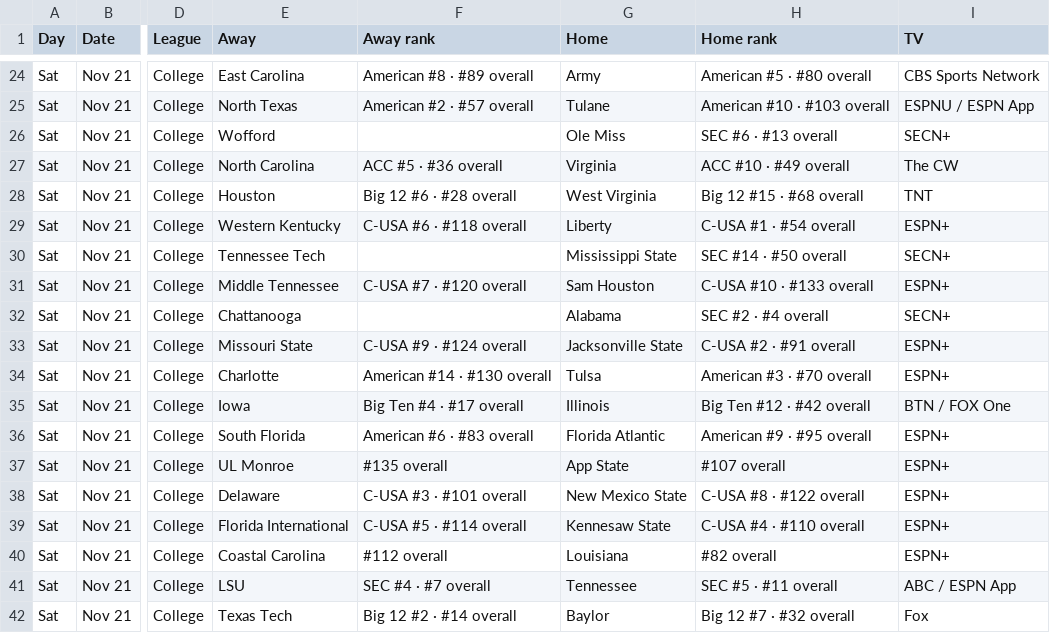
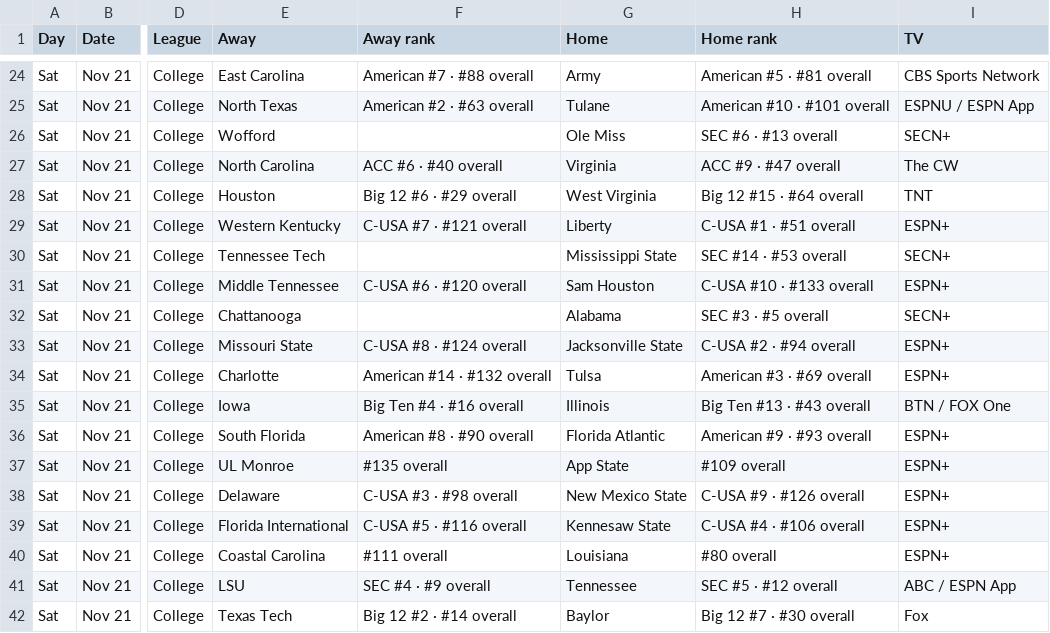
Before and after one commit to denegrijustin/football-watchability, a CSV file: public/exports/watch-slate.csv, drawn as a sheet; only a part is shown, gaps mark what is left out; the diff covers the shown part only; the diff names each change by its address in the sheet, - before the commit and + after, or states it on an @@ line.

```diff
--- a/public/exports/watch-slate.csv
+++ b/public/exports/watch-slate.csv
-F24 (Away rank): American #8 · #89 overall
+F24 (Away rank): American #7 · #88 overall
-H24 (Home rank): American #5 · #80 overall
+H24 (Home rank): American #5 · #81 overall
-F25 (Away rank): American #2 · #57 overall
+F25 (Away rank): American #2 · #63 overall
-H25 (Home rank): American #10 · #103 overall
+H25 (Home rank): American #10 · #101 overall
-F27 (Away rank): ACC #5 · #36 overall
+F27 (Away rank): ACC #6 · #40 overall
-H27 (Home rank): ACC #10 · #49 overall
+H27 (Home rank): ACC #9 · #47 overall
-F28 (Away rank): Big 12 #6 · #28 overall
+F28 (Away rank): Big 12 #6 · #29 overall
-H28 (Home rank): Big 12 #15 · #68 overall
+H28 (Home rank): Big 12 #15 · #64 overall
-F29 (Away rank): C-USA #6 · #118 overall
+F29 (Away rank): C-USA #7 · #121 overall
-H29 (Home rank): C-USA #1 · #54 overall
+H29 (Home rank): C-USA #1 · #51 overall
-H30 (Home rank): SEC #14 · #50 overall
+H30 (Home rank): SEC #14 · #53 overall
-F31 (Away rank): C-USA #7 · #120 overall
+F31 (Away rank): C-USA #6 · #120 overall
-H32 (Home rank): SEC #2 · #4 overall
+H32 (Home rank): SEC #3 · #5 overall
-F33 (Away rank): C-USA #9 · #124 overall
+F33 (Away rank): C-USA #8 · #124 overall
-H33 (Home rank): C-USA #2 · #91 overall
+H33 (Home rank): C-USA #2 · #94 overall
-F34 (Away rank): American #14 · #130 overall
+F34 (Away rank): American #14 · #132 overall
-H34 (Home rank): American #3 · #70 overall
+H34 (Home rank): American #3 · #69 overall
-F35 (Away rank): Big Ten #4 · #17 overall
+F35 (Away rank): Big Ten #4 · #16 overall
-H35 (Home rank): Big Ten #12 · #42 overall
+H35 (Home rank): Big Ten #13 · #43 overall
-F36 (Away rank): American #6 · #83 overall
+F36 (Away rank): American #8 · #90 overall
-H36 (Home rank): American #9 · #95 overall
+H36 (Home rank): American #9 · #93 overall
-H37 (Home rank): #107 overall
+H37 (Home rank): #109 overall
-F38 (Away rank): C-USA #3 · #101 overall
+F38 (Away rank): C-USA #3 · #98 overall
-H38 (Home rank): C-USA #8 · #122 overall
+H38 (Home rank): C-USA #9 · #126 overall
-F39 (Away rank): C-USA #5 · #114 overall
+F39 (Away rank): C-USA #5 · #116 overall
-H39 (Home rank): C-USA #4 · #110 overall
+H39 (Home rank): C-USA #4 · #106 overall
-F40 (Away rank): #112 overall
+F40 (Away rank): #111 overall
-H40 (Home rank): #82 overall
+H40 (Home rank): #80 overall
-F41 (Away rank): SEC #4 · #7 overall
+F41 (Away rank): SEC #4 · #9 overall
-H41 (Home rank): SEC #5 · #11 overall
+H41 (Home rank): SEC #5 · #12 overall
-H42 (Home rank): Big 12 #7 · #32 overall
+H42 (Home rank): Big 12 #7 · #30 overall
```
Also changed, not shown: 108 edited cells elsewhere in this file, 18 other files.
